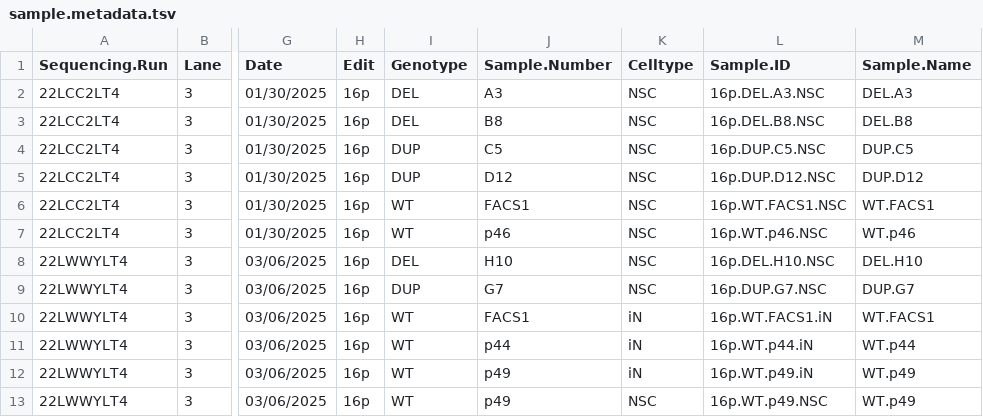
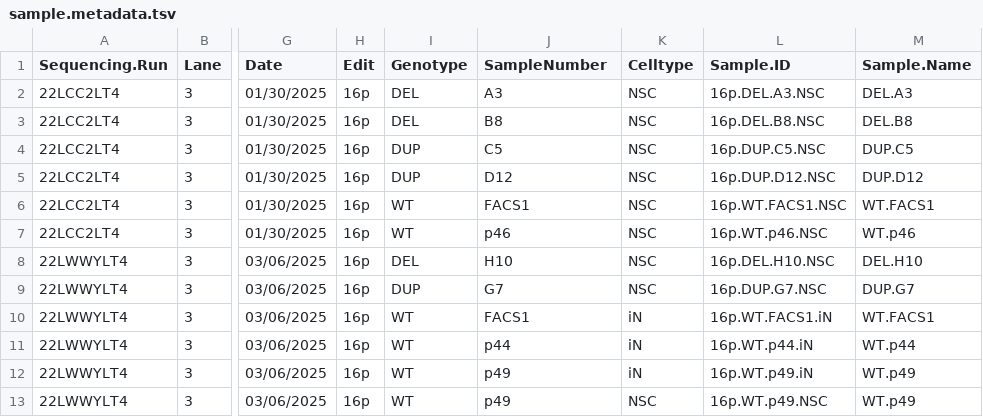
Before and after one commit to talkowski-lab/16p_HiC, a TSV file: sample.metadata.tsv, drawn as a sheet; only a part is shown, gaps mark what is left out; the diff names each change by its address in the sheet, - before the commit and + after, or states it on an @@ line.

Commit message:
Change column name for consistency,

```diff
--- a/sample.metadata.tsv
+++ b/sample.metadata.tsv
-J1: Sample.Number
+J1: SampleNumber
```
Also changed, not shown: 1 other file.
